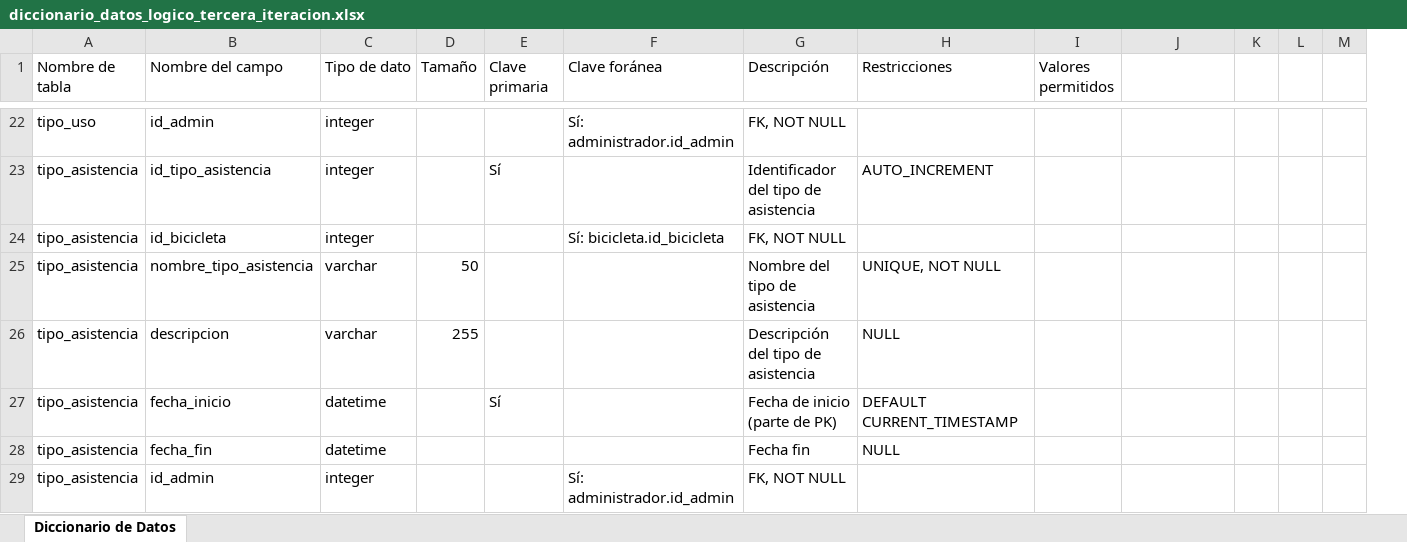
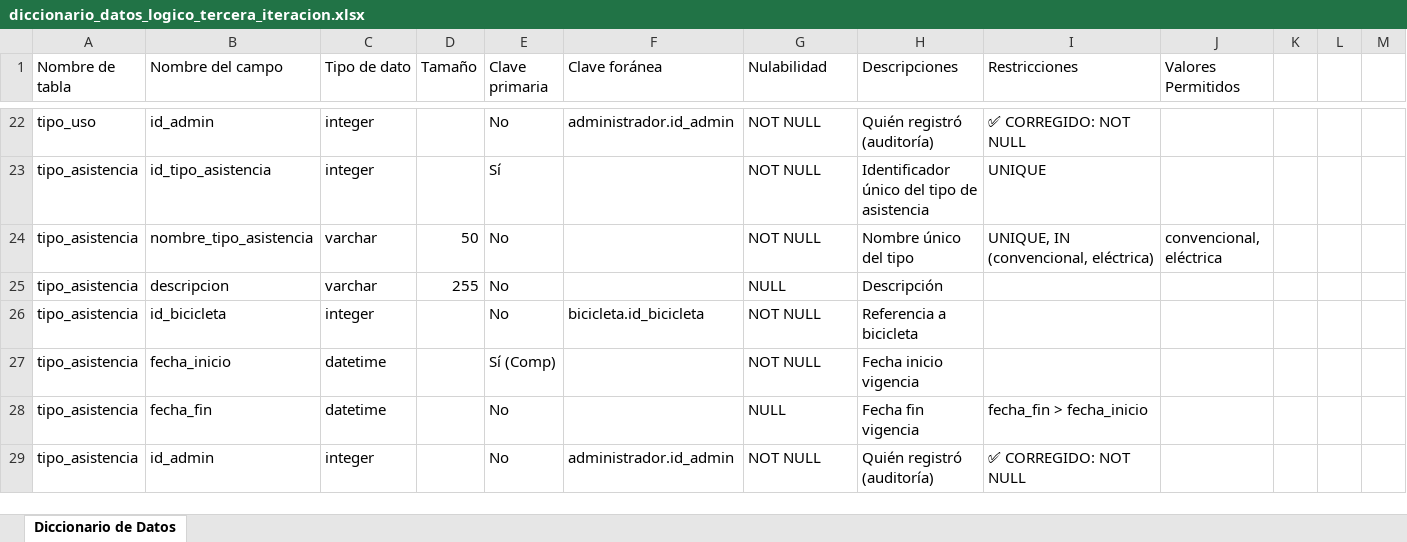
Before and after one commit to andr4f/bici-go-bd, an Excel workbook: modelos/logico/diccionario/iteracion_3/diccionario_datos_logico_tercera_iteracion.xlsx, sheet Diccionario de Datos, drawn as a sheet; only a part is shown, gaps mark what is left out; values as stored, in another font and other column widths than the file's, no cell formats; removed rows and columns are numbered as before the commit, all else as after; the diff covers the shown part only; the diff names each change by its address in the sheet, - before the commit and + after, or states it on an @@ line.

```diff
--- a/modelos/logico/diccionario/iteracion_3/diccionario_datos_logico_tercera_iteracion.xlsx (sheet Diccionario de Datos)
+++ b/modelos/logico/diccionario/iteracion_3/diccionario_datos_logico_tercera_iteracion.xlsx (sheet Diccionario de Datos)
+column H (Descripciones), rows 22-29: Quién registró (auditoría) | Identificador único del tipo de asistencia | Nombre único del tipo | Descripción | Referencia a bicicleta | Fecha inicio vigencia | Fecha fin vigencia | Quién registró (auditoría)
-column I (Valores permitidos), empty
-G1: Descripción
+G1: Nulabilidad
-J1: (empty)
+J1: Valores Permitidos
-E22 (Clave primaria): (empty)
+E22 (Clave primaria): No
-F22 (Clave foránea): Sí: administrador.id_admin
+F22 (Clave foránea): administrador.id_admin
-G22 (Nulabilidad): FK, NOT NULL
+G22 (Nulabilidad): NOT NULL
-I22 (Restricciones): (empty)
+I22 (Restricciones): ✅ CORREGIDO: NOT NULL
-G23 (Nulabilidad): Identificador del tipo de asistencia
+G23 (Nulabilidad): NOT NULL
-I23 (Restricciones): AUTO_INCREMENT
+I23 (Restricciones): UNIQUE
-B24 (Nombre del campo): id_bicicleta
+B24 (Nombre del campo): nombre_tipo_asistencia
-C24 (Tipo de dato): integer
+C24 (Tipo de dato): varchar
-D24 (Tamaño): (empty)
+D24 (Tamaño): 50
-E24:E26 (Clave primaria): (empty)
+E24:E26 (Clave primaria): No
-F24 (Clave foránea): Sí: bicicleta.id_bicicleta
+F24 (Clave foránea): (empty)
-G24 (Nulabilidad): FK, NOT NULL
+G24 (Nulabilidad): NOT NULL
-I24 (Restricciones): (empty)
+I24 (Restricciones): UNIQUE, IN (convencional, eléctrica)
-J24 (Valores Permitidos): (empty)
+J24 (Valores Permitidos): convencional, eléctrica
-B25 (Nombre del campo): nombre_tipo_asistencia
+B25 (Nombre del campo): descripcion
-D25 (Tamaño): 50
+D25 (Tamaño): 255
-G25 (Nulabilidad): Nombre del tipo de asistencia
+G25 (Nulabilidad): NULL
-I25 (Restricciones): UNIQUE, NOT NULL
+I25 (Restricciones): (empty)
-B26 (Nombre del campo): descripcion
+B26 (Nombre del campo): id_bicicleta
-C26 (Tipo de dato): varchar
+C26 (Tipo de dato): integer
-D26 (Tamaño): 255
+D26 (Tamaño): (empty)
-F26 (Clave foránea): (empty)
+F26 (Clave foránea): bicicleta.id_bicicleta
-G26 (Nulabilidad): Descripción del tipo de asistencia
+G26 (Nulabilidad): NOT NULL
-I26 (Restricciones): NULL
+I26 (Restricciones): (empty)
-E27 (Clave primaria): Sí
+E27 (Clave primaria): Sí (Comp)
-G27 (Nulabilidad): Fecha de inicio (parte de PK)
+G27 (Nulabilidad): NOT NULL
-I27 (Restricciones): DEFAULT CURRENT_TIMESTAMP
+I27 (Restricciones): (empty)
-E28:E29 (Clave primaria): (empty)
+E28:E29 (Clave primaria): No
-G28 (Nulabilidad): Fecha fin
+G28 (Nulabilidad): NULL
-I28 (Restricciones): NULL
+I28 (Restricciones): fecha_fin > fecha_inicio
-F29 (Clave foránea): Sí: administrador.id_admin
+F29 (Clave foránea): administrador.id_admin
-G29 (Nulabilidad): FK, NOT NULL
+G29 (Nulabilidad): NOT NULL
-I29 (Restricciones): (empty)
+I29 (Restricciones): ✅ CORREGIDO: NOT NULL
```
Also changed, not shown: 378 edited cells elsewhere in this sheet, cell formats, 9 other files.
